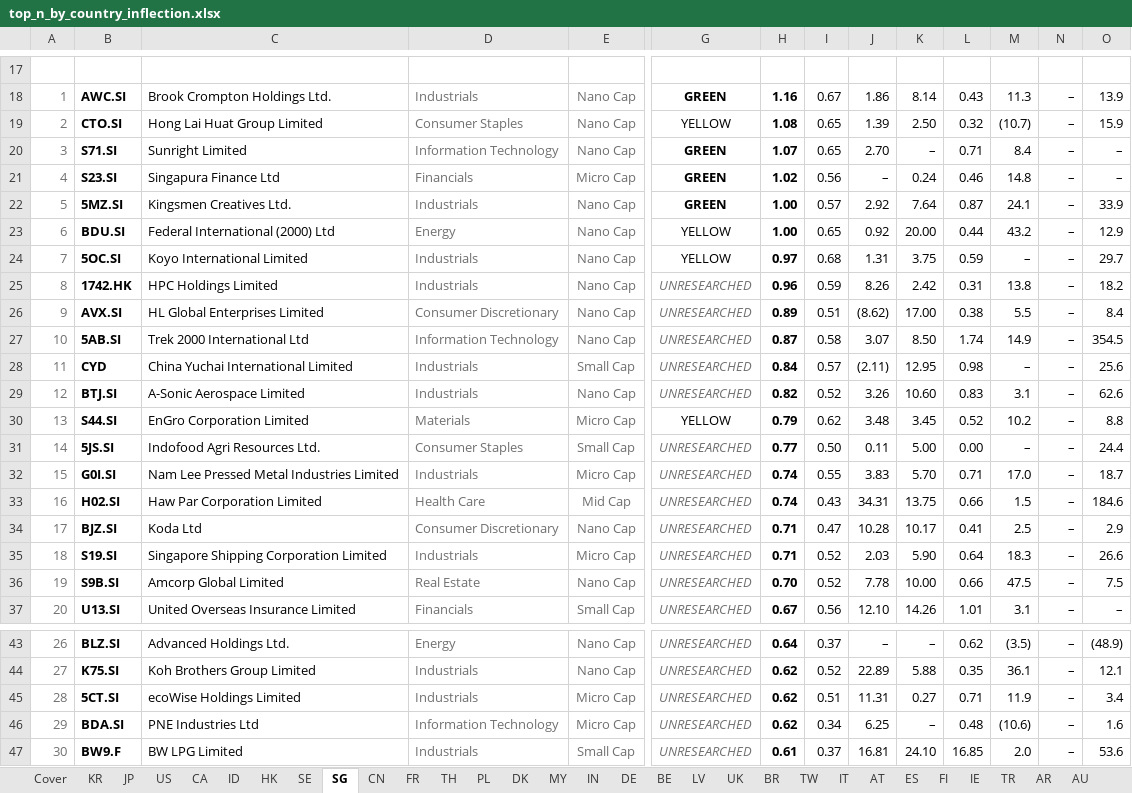
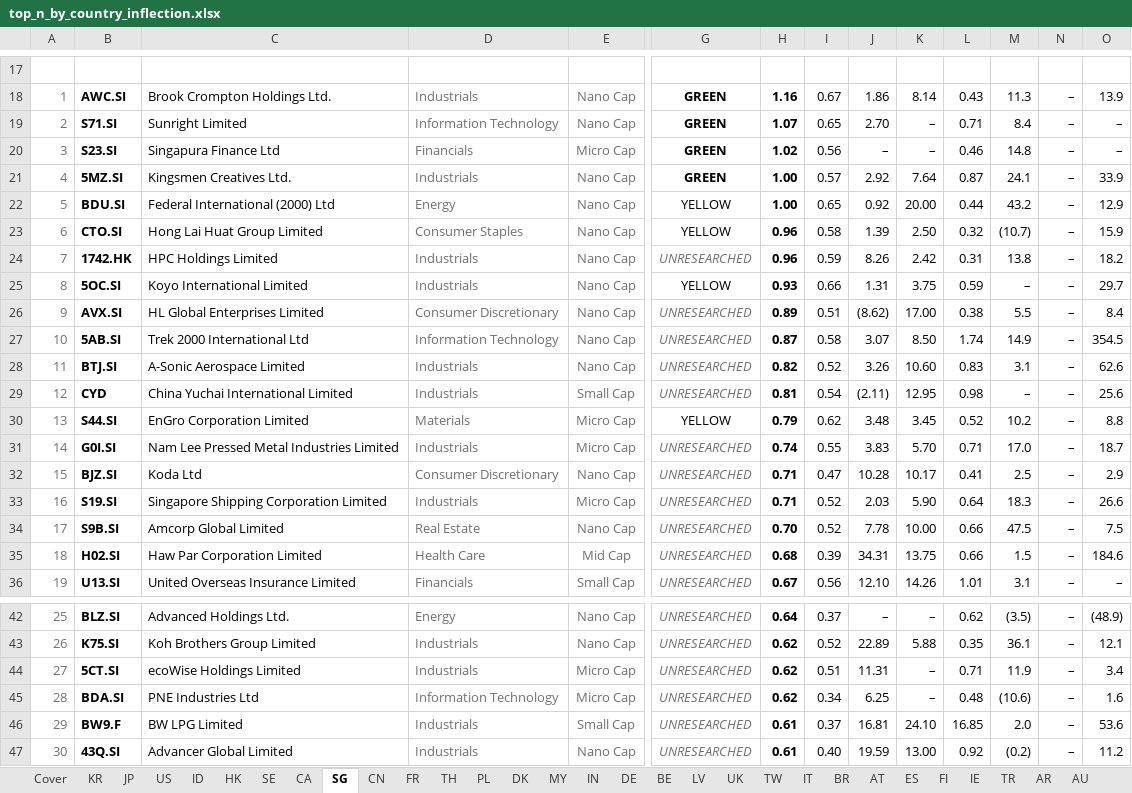
Before and after one commit to jupitersstring/cyclepapa, an Excel workbook: top_n_by_country_inflection.xlsx, sheet SG, drawn as a sheet; only a part is shown, gaps mark what is left out; values as stored, in another font and other column widths than the file's, no borders; removed rows and columns are numbered as before the commit, all else as after; rows hold the shown columns only; the diff covers the shown part only; the diff names each change by its address in the sheet, - before the commit and + after, or states it on an @@ line.

```diff
--- a/top_n_by_country_inflection.xlsx (sheet SG)
+++ b/top_n_by_country_inflection.xlsx (sheet SG)
@@ sheet tab order changed: Cover | KR | JP | US | ID | HK | SE | CA | SG | CN | FR | TH | PL | DK | MY | IN | DE | BE | LV | UK | TW | IT | BR | AT | ES | FI | IE | TR | AR | AU @@
-row 19: 2 | CTO.SI | Hong Lai Huat Group Limited | Consumer Staples | Nano Cap | YELLOW | 1.08 | 0.65 | 1.39 | 2.50 | 0.32 | (10.7) | – | 15.9
@@ column A renumbered between rows 19 and 46 @@
-K20: 0.24
+K20: –
-row 24: 7 | 5OC.SI | Koyo International Limited | Industrials | Nano Cap | YELLOW | 0.97 | 0.68 | 1.31 | 3.75 | 0.59 | – | – | 29.7
+row 23: 6 | CTO.SI | Hong Lai Huat Group Limited | Consumer Staples | Nano Cap | YELLOW | 0.96 | 0.58 | 1.39 | 2.50 | 0.32 | (10.7) | – | 15.9
+row 25: 8 | 5OC.SI | Koyo International Limited | Industrials | Nano Cap | YELLOW | 0.93 | 0.66 | 1.31 | 3.75 | 0.59 | – | – | 29.7
-row 28: 11 | CYD | China Yuchai International Limited | Industrials | Small Cap | UNRESEARCHED | 0.84 | 0.57 | (2.11) | 12.95 | 0.98 | – | – | 25.6
+row 29: 12 | CYD | China Yuchai International Limited | Industrials | Small Cap | UNRESEARCHED | 0.81 | 0.54 | (2.11) | 12.95 | 0.98 | – | – | 25.6
-row 31: 14 | 5JS.SI | Indofood Agri Resources Ltd. | Consumer Staples | Small Cap | UNRESEARCHED | 0.77 | 0.50 | 0.11 | 5.00 | 0.00 | – | – | 24.4
-row 33: 16 | H02.SI | Haw Par Corporation Limited | Health Care | Mid Cap | UNRESEARCHED | 0.74 | 0.43 | 34.31 | 13.75 | 0.66 | 1.5 | – | 184.6
+row 35: 18 | H02.SI | Haw Par Corporation Limited | Health Care | Mid Cap | UNRESEARCHED | 0.68 | 0.39 | 34.31 | 13.75 | 0.66 | 1.5 | – | 184.6
-K44: 0.27
+K44: –
+row 47: 30 | 43Q.SI | Advancer Global Limited | Industrials | Nano Cap | UNRESEARCHED | 0.61 | 0.40 | 19.59 | 13.00 | 0.92 | (0.2) | – | 11.2
```
Also changed, not shown: 1 edited cell elsewhere in this sheet, sheet TR, sheet IN, sheet HU, sheet CL, sheet ZA, sheet SE, 31 more sheets, top_by_archetype_book.xlsx, top_n_by_country.xlsx, 9 other files.
